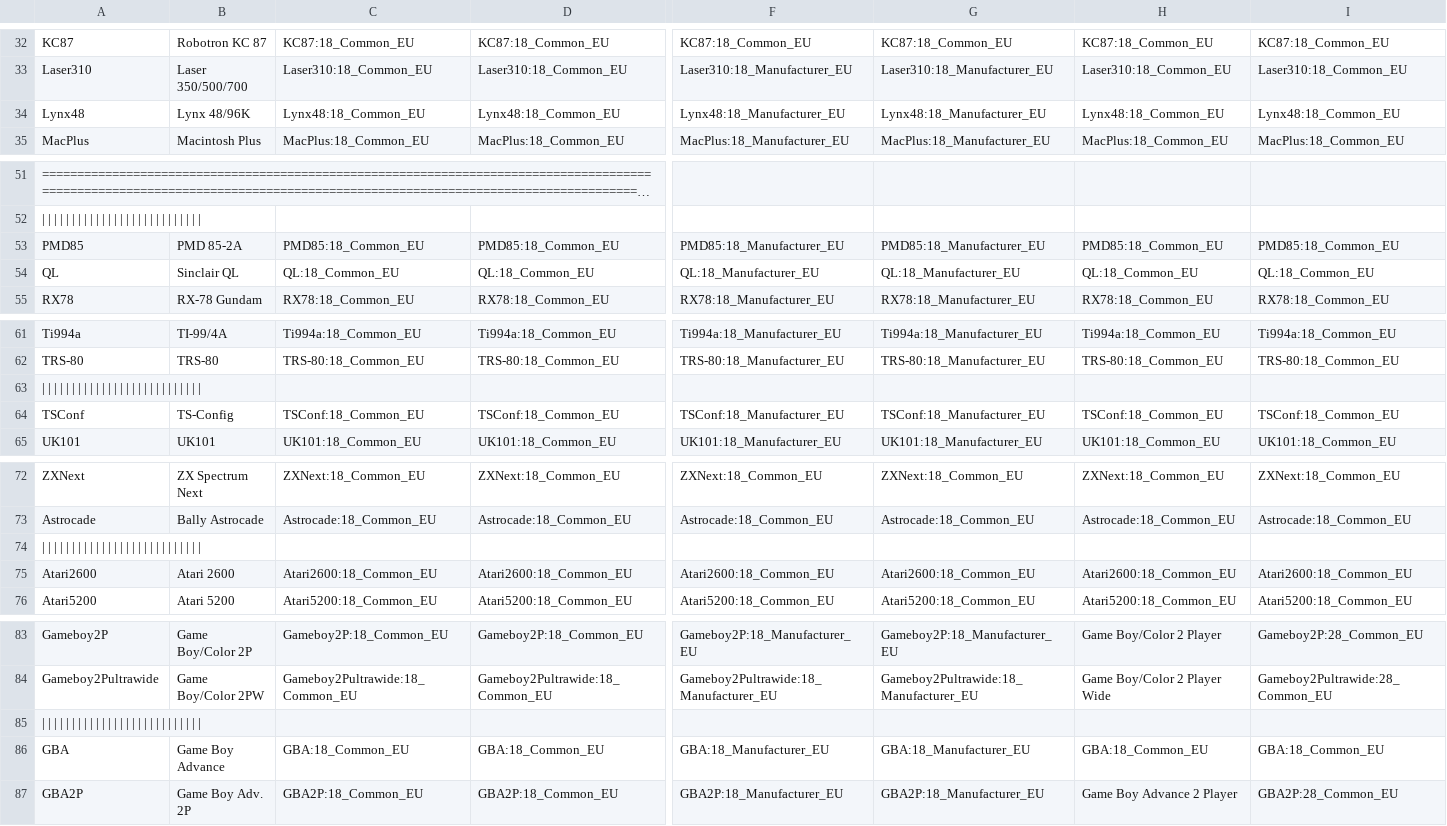
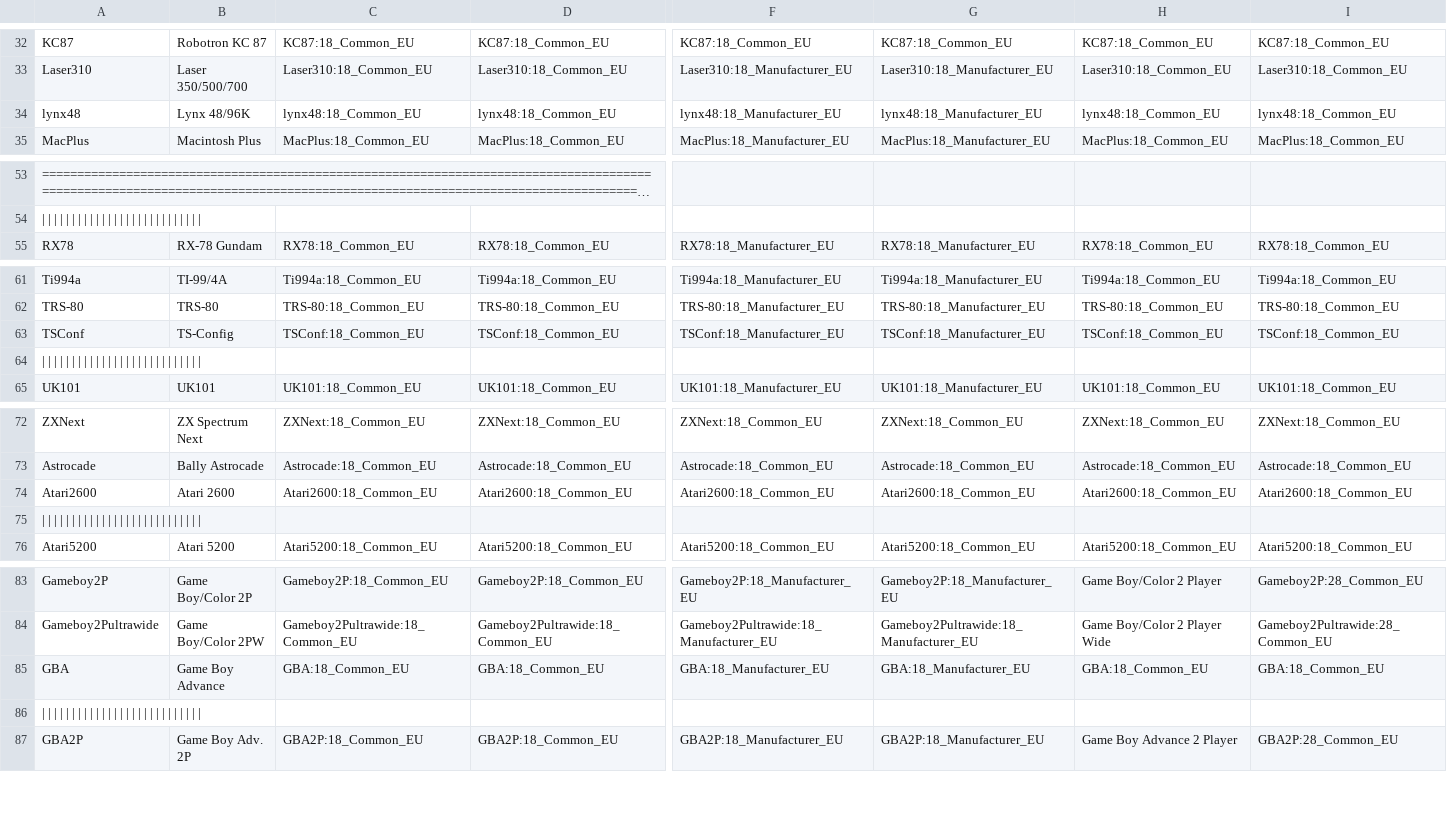
Before and after one commit to ThreepwoodLeBrush/Names_MiSTer, a CSV file: names.csv, drawn as a sheet; only a part is shown, gaps mark what is left out; long unchanged cells end in …; the diff covers the shown part only; the diff names each change by its address in the sheet, - before the commit and + after, or states it on an @@ line.

```diff
--- a/names.csv
+++ b/names.csv
-A34: Lynx48
+A34: lynx48
-C34: Lynx48:18_Common_EU
+C34: lynx48:18_Common_EU
-D34: Lynx48:18_Common_EU
+D34: lynx48:18_Common_EU
-F34: Lynx48:18_Manufacturer_EU
+F34: lynx48:18_Manufacturer_EU
-G34: Lynx48:18_Manufacturer_EU
+G34: lynx48:18_Manufacturer_EU
-H34: Lynx48:18_Common_EU
+H34: lynx48:18_Common_EU
-I34: Lynx48:18_Common_EU
+I34: lynx48:18_Common_EU
@@ row 53 moved to row 48: PMD85 @@
@@ row 54 moved to row 49: QL @@
@@ row 64 moved to row 63: TSConf @@
@@ row 75 moved to row 74: Atari2600 @@
@@ row 86 moved to row 85: GBA @@
```
Also changed, not shown: 4 moved rows and 40 edited cells elsewhere in this file.
